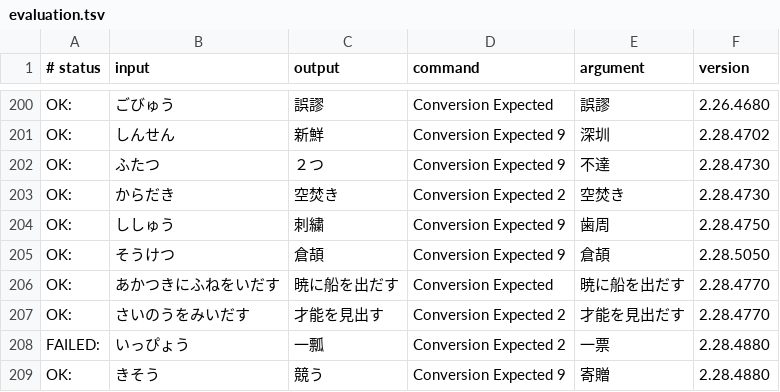
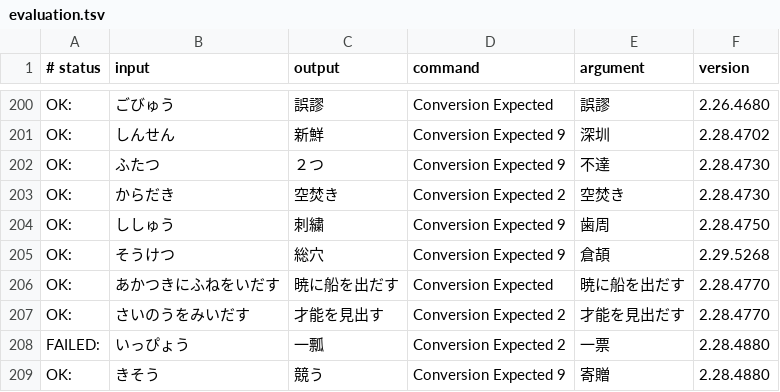
Before and after one commit to kimata1007/mozc-wai, a TSV file: src/data/dictionary_oss/evaluation.tsv, drawn as a sheet; only a part is shown, gaps mark what is left out; the diff covers the shown part only.

```diff
--- a/src/data/dictionary_oss/evaluation.tsv
+++ b/src/data/dictionary_oss/evaluation.tsv
@@ -204,3 +204,3 @@ OK:	からだき	空焚き	Conversion Expected 2	空焚き	2.28.4730
 OK:	ししゅう	刺繍	Conversion Expected 9	歯周	2.28.4750
-OK:	そうけつ	倉頡	Conversion Expected 9	倉頡	2.28.5050
+OK:	そうけつ	総穴	Conversion Expected 9	倉頡	2.29.5268
 OK:	あかつきにふねをいだす	暁に船を出だす	Conversion Expected	暁に船を出だす	2.28.4770
```
Also changed, not shown: 69 edited cells elsewhere in this file, 12 other files.
